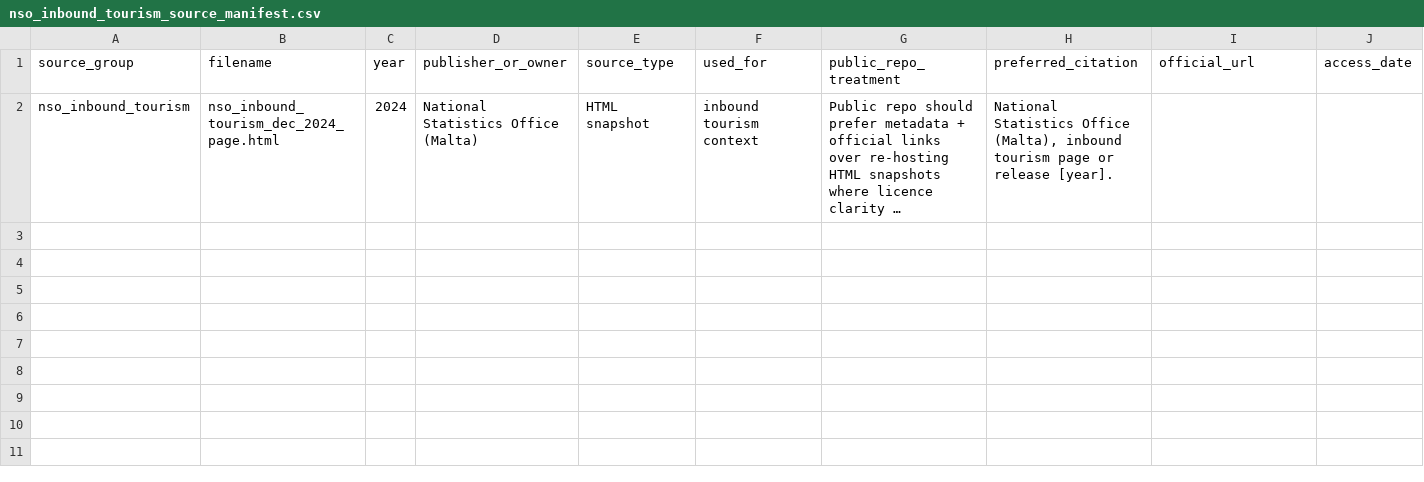
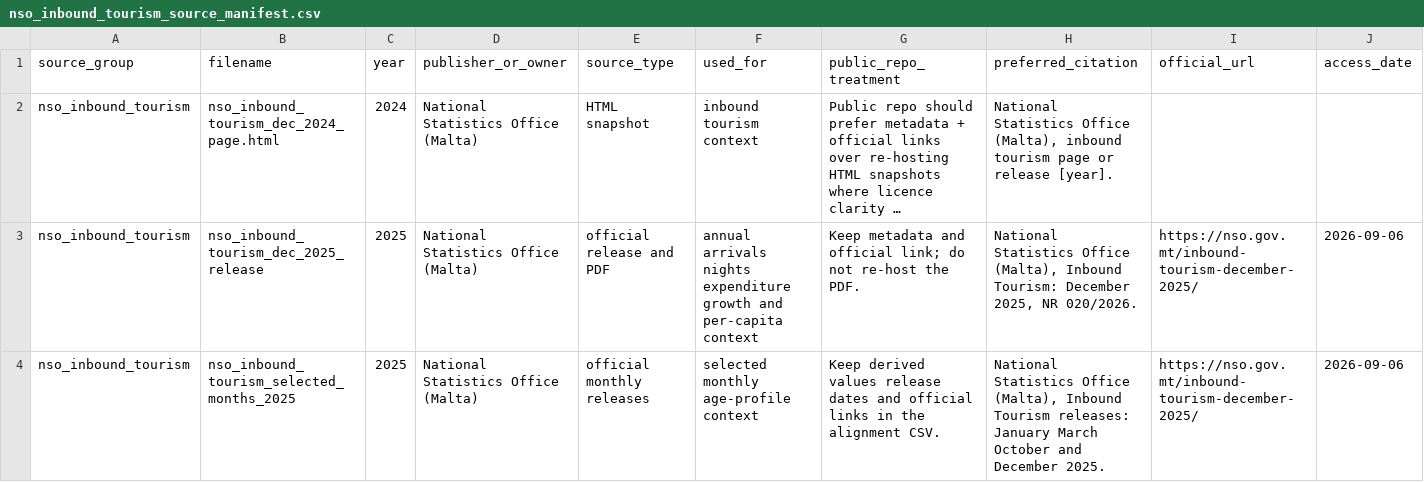
Before and after one commit to Anamardiana17/Malta_portfolio, a CSV file: data_raw/nso_inbound_tourism/nso_inbound_tourism_source_manifest.csv, drawn as a sheet; only a part is shown; long unchanged cells end in …; rows hold the shown columns only; the diff names each change by its address in the sheet, - before the commit and + after, or states it on an @@ line.

```diff
--- a/data_raw/nso_inbound_tourism/nso_inbound_tourism_source_manifest.csv
+++ b/data_raw/nso_inbound_tourism/nso_inbound_tourism_source_manifest.csv
+row 3: nso_inbound_tourism | nso_inbound_tourism_dec_2025_release | 2025 | National Statistics Office (Malta) | official release and PDF | annual arrivals nights expenditure growth and per-capita context | Keep metadata and official link; do not re-host the PDF. | National Statistics Office (Malta), Inbound Tourism: December 2025, NR 020/2026. | https://nso.gov.mt/inbound-tourism-december-2025/ | 2026-09-06
+row 4: nso_inbound_tourism | nso_inbound_tourism_selected_months_2025 | 2025 | National Statistics Office (Malta) | official monthly releases | selected monthly age-profile context | Keep derived values release dates and official links in the alignment CSV. | National Statistics Office (Malta), Inbound Tourism releases: January March October and December 2025. | https://nso.gov.mt/inbound-tourism-december-2025/ | 2026-09-06
```
Also changed, not shown: docs/dataset_provenance_register.csv, 19 other files.
